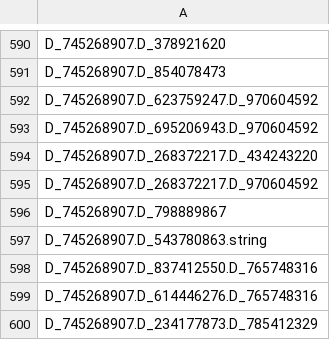
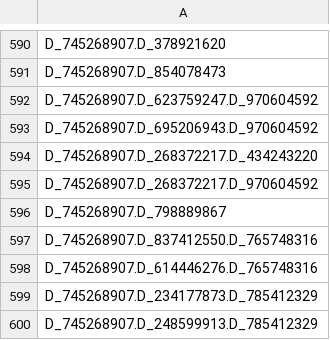
Before and after one commit to Analyticsphere/flatteningRequests, a CSV file: queryGenerators/M2/M2-variables.csv, drawn as a sheet; only a part is shown, gaps mark what is left out; the shorter side is filled out with more unchanged rows; the diff names each change by its address in the sheet, - before the commit and + after, or states it on an @@ line.

```diff
--- a/queryGenerators/M2/M2-variables.csv
+++ b/queryGenerators/M2/M2-variables.csv
-row 597: D_745268907.D_543780863.string
```
Also changed, not shown: 4 other files.
